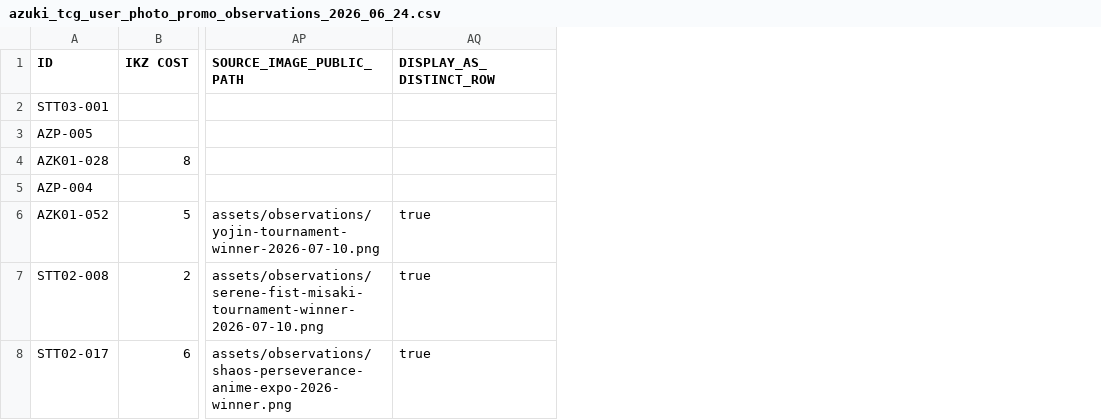
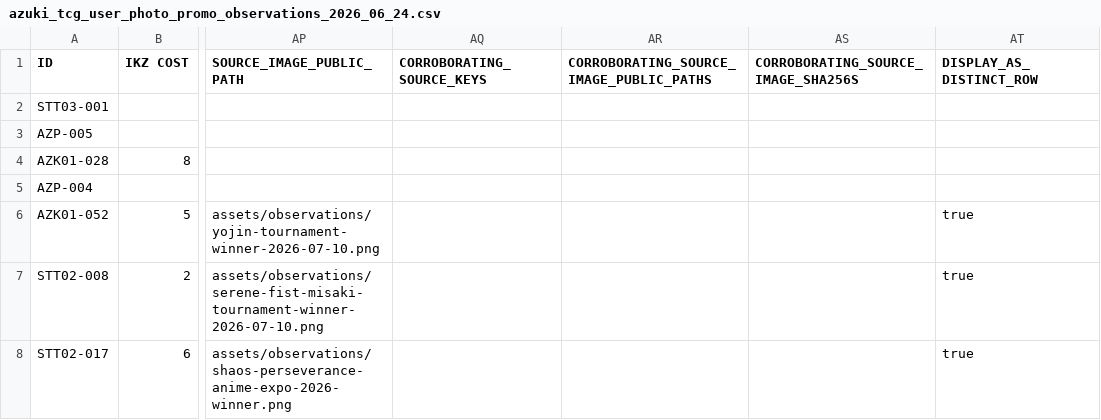
Before and after one commit to dcrow85/Marketplace, a CSV file: data/azuki-tcg/observations/azuki_tcg_user_photo_promo_observations_2026_06_24.csv, drawn as a sheet; only a part is shown, gaps mark what is left out; the diff covers the shown part only; the diff names each change by its address in the sheet, - before the commit and + after, or states it on an @@ line.

```diff
--- a/data/azuki-tcg/observations/azuki_tcg_user_photo_promo_observations_2026_06_24.csv
+++ b/data/azuki-tcg/observations/azuki_tcg_user_photo_promo_observations_2026_06_24.csv
+column AQ (CORROBORATING_SOURCE_KEYS), empty
+column AR, row 1: CORROBORATING_SOURCE_IMAGE_PUBLIC_PATHS
+column AS, row 1: CORROBORATING_SOURCE_IMAGE_SHA256S
```
Also changed, not shown: 1 edited cell elsewhere in this file, 13 other files.
